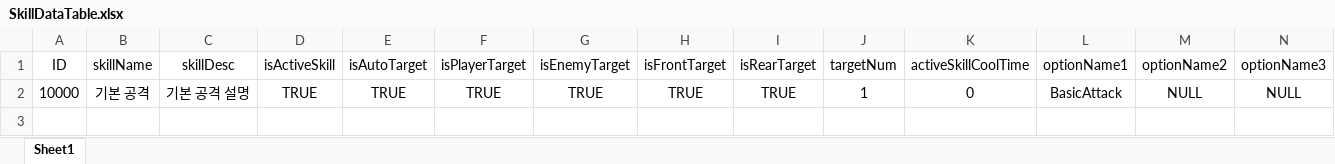
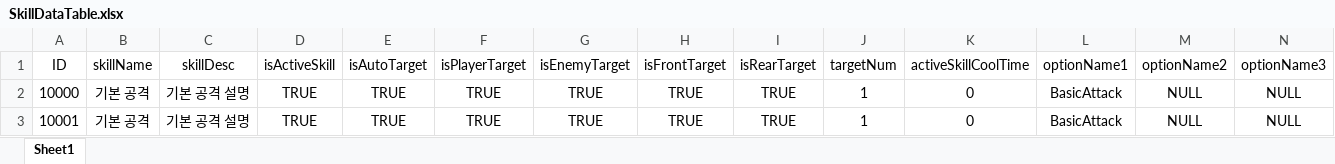
Before and after one commit to dkckacka1/DotHeros-2DPortfolio-, an Excel workbook: Portfolio_2D/Assets/05. DataTable/SkillDataTable.xlsx, sheet Sheet1, drawn as a sheet; values as stored, in another font and other column widths than the file's, no borders; the diff names each change by its address in the sheet, - before the commit and + after, or states it on an @@ line.

```diff
--- a/Portfolio_2D/Assets/05. DataTable/SkillDataTable.xlsx (sheet Sheet1)
+++ b/Portfolio_2D/Assets/05. DataTable/SkillDataTable.xlsx (sheet Sheet1)
+row 3: 10001 | 기본 공격 | 기본 공격 설명 | TRUE | TRUE | TRUE | TRUE | TRUE | TRUE | 1 | 0 | BasicAttack | NULL | NULL
```
Also changed, not shown: 1 other file.
